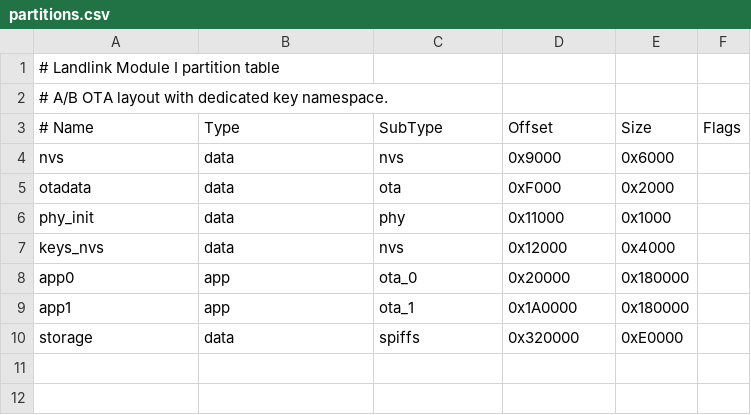
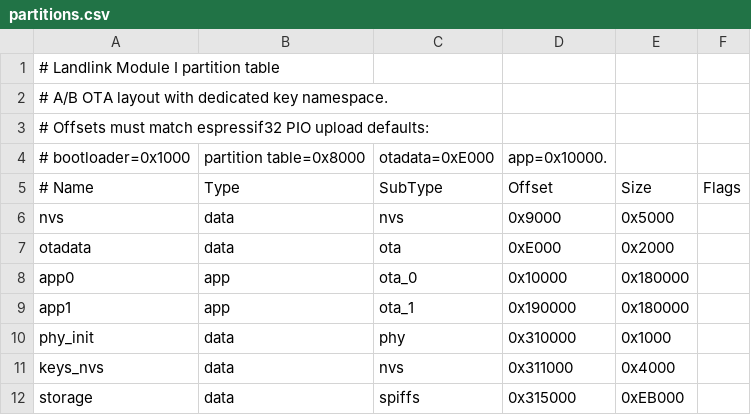
Before and after one commit to cartesiancs/landlink, a CSV file: firmware/partitions.csv, drawn as a sheet.

Commit message:
feat: update firmware

```diff
--- a/firmware/partitions.csv
+++ b/firmware/partitions.csv
@@ -2,9 +2,11 @@
 # A/B OTA layout with dedicated key namespace.
+# Offsets must match espressif32 PIO upload defaults:
+#   bootloader=0x1000, partition table=0x8000, otadata=0xE000, app=0x10000.
 # Name,   Type, SubType,  Offset,   Size,     Flags
-nvs,      data, nvs,      0x9000,   0x6000,
-otadata,  data, ota,      0xF000,   0x2000,
-phy_init, data, phy,      0x11000,  0x1000,
-keys_nvs, data, nvs,      0x12000,  0x4000,
-app0,     app,  ota_0,    0x20000,  0x180000,
-app1,     app,  ota_1,    0x1A0000, 0x180000,
-storage,  data, spiffs,   0x320000, 0xE0000,
+nvs,      data, nvs,      0x9000,   0x5000,
+otadata,  data, ota,      0xE000,   0x2000,
+app0,     app,  ota_0,    0x10000,  0x180000,
+app1,     app,  ota_1,    0x190000, 0x180000,
+phy_init, data, phy,      0x310000, 0x1000,
+keys_nvs, data, nvs,      0x311000, 0x4000,
+storage,  data, spiffs,   0x315000, 0xEB000,
```
Also changed, not shown: 5 other files.
